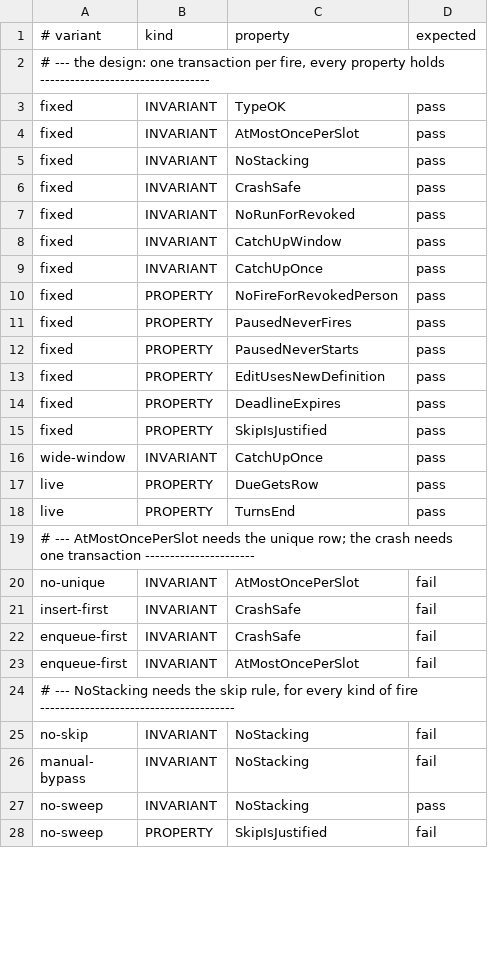
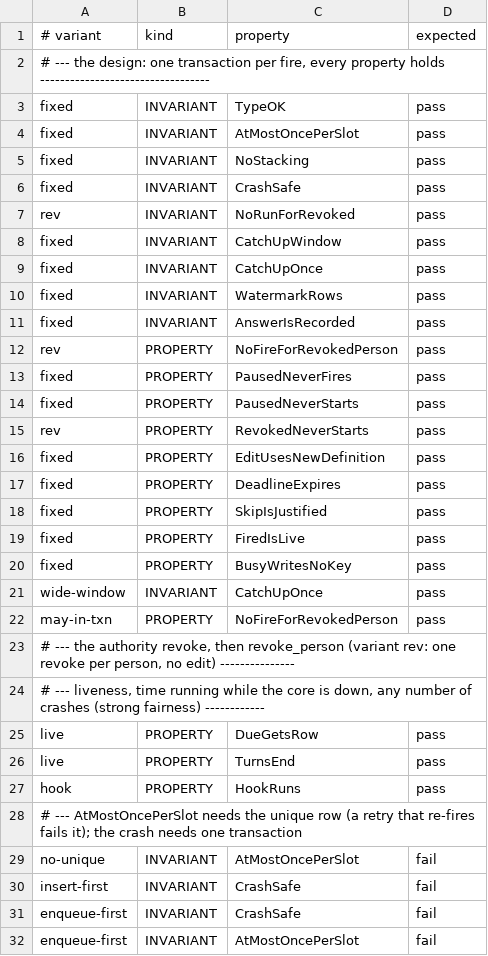
Before and after one commit to Ying-Kai-Liao/kith, a TSV file: verification/schedule-fire/checks.tsv, drawn as a sheet; only a part is shown; the shorter side is filled out with more unchanged rows; the diff covers the shown part only.

```diff
--- a/verification/schedule-fire/checks.tsv
+++ b/verification/schedule-fire/checks.tsv
@@ -6,8 +6,11 @@ fixed	INVARIANT	NoStacking	pass
 fixed	INVARIANT	CrashSafe	pass
-fixed	INVARIANT	NoRunForRevoked	pass
+rev	INVARIANT	NoRunForRevoked	pass
 fixed	INVARIANT	CatchUpWindow	pass
 fixed	INVARIANT	CatchUpOnce	pass
-fixed	PROPERTY	NoFireForRevokedPerson	pass
+fixed	INVARIANT	WatermarkRows	pass
+fixed	INVARIANT	AnswerIsRecorded	pass
+rev	PROPERTY	NoFireForRevokedPerson	pass
 fixed	PROPERTY	PausedNeverFires	pass
 fixed	PROPERTY	PausedNeverStarts	pass
+rev	PROPERTY	RevokedNeverStarts	pass
 fixed	PROPERTY	EditUsesNewDefinition	pass
@@ -15,6 +18,12 @@ fixed	PROPERTY	DeadlineExpires	pass
 fixed	PROPERTY	SkipIsJustified	pass
+fixed	PROPERTY	FiredIsLive	pass
+fixed	PROPERTY	BusyWritesNoKey	pass
 wide-window	INVARIANT	CatchUpOnce	pass
+may-in-txn	PROPERTY	NoFireForRevokedPerson	pass
+# --- the authority revoke, then revoke_person (variant rev: one revoke per person, no edit) ---------------
+# --- liveness, time running while the core is down, any number of crashes (strong fairness) ------------
 live	PROPERTY	DueGetsRow	pass
 live	PROPERTY	TurnsEnd	pass
-# --- AtMostOncePerSlot needs the unique row; the crash needs one transaction ----------------------
+hook	PROPERTY	HookRuns	pass
+# --- AtMostOncePerSlot needs the unique row (a retry that re-fires fails it); the crash needs one transaction
 no-unique	INVARIANT	AtMostOncePerSlot	fail
```
Also changed, not shown: 12 added rows, 1 removed row and 5 edited cells elsewhere in this file, 21 other files.
